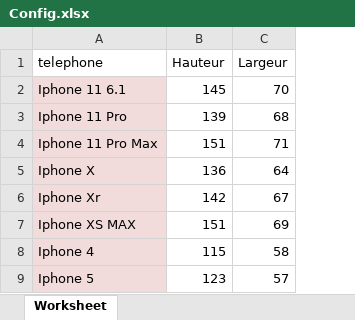
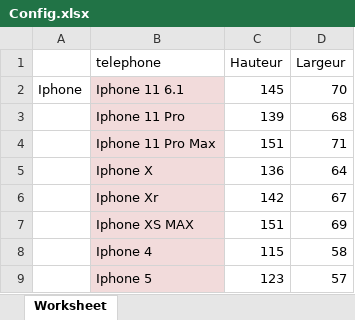
Before and after one commit to ThomasHolley/ProjetDDC, an Excel workbook: Config.xlsx, sheet Worksheet, drawn as a sheet; only a part is shown; values as stored, in another font and other column widths than the file's, no borders; the diff names each change by its address in the sheet, - before the commit and + after, or states it on an @@ line.

```diff
--- a/Config.xlsx (sheet Worksheet)
+++ b/Config.xlsx (sheet Worksheet)
+column A, row 2: Iphone
```
Also changed, not shown: 6 other files.
